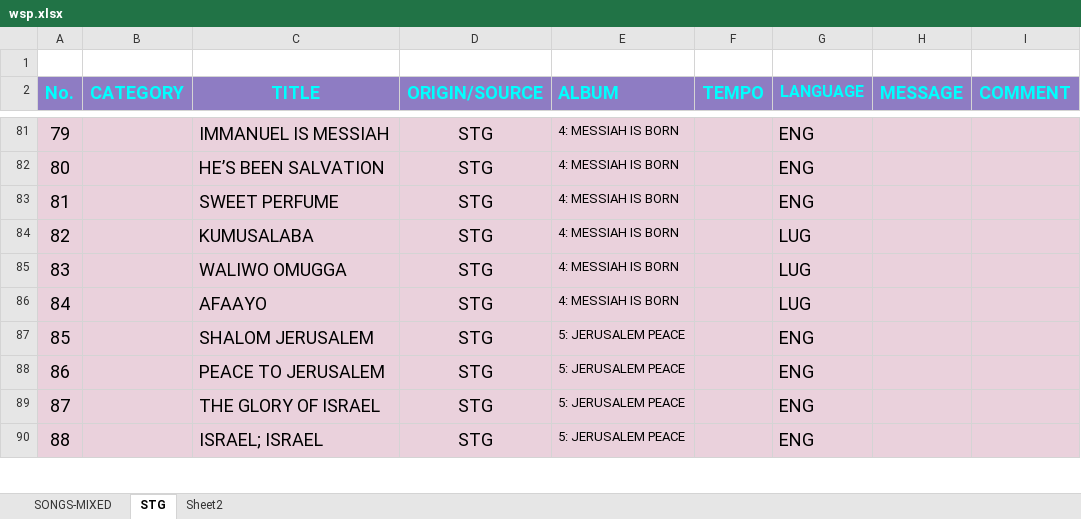
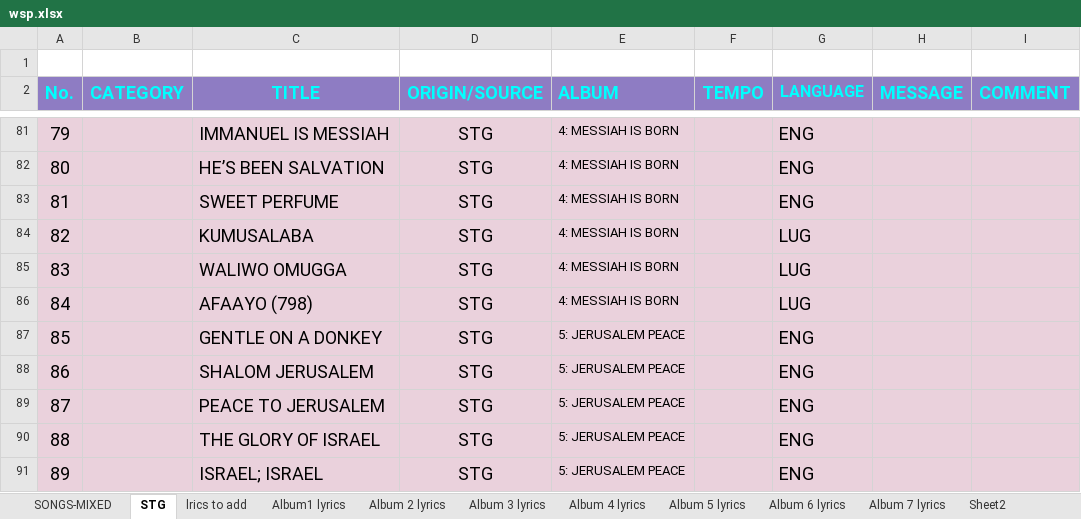
Before and after one commit to jacksono/wsp-backend, an Excel workbook: wsp.xlsx, sheet STG, drawn as a sheet; only a part is shown, gaps mark what is left out; values as stored, in another font and other column widths than the file's, no borders; charts and pictures and conditional formats not drawn; addresses are those after the commit; the diff covers the shown part only; the diff names each change by its address in the sheet, - before the commit and + after, or states it on an @@ line.

```diff
--- a/wsp.xlsx (sheet STG)
+++ b/wsp.xlsx (sheet STG)
+sheet tab: lrics to add
+sheet tab: Album1 lyrics
+sheet tab: Album 2 lyrics
+sheet tab: Album 3 lyrics
+sheet tab: Album 4 lyrics
+sheet tab: Album 5 lyrics
+sheet tab: Album 6 lyrics
+sheet tab: Album 7 lyrics
-C86 (TITLE): AFAAYO
+C86 (TITLE): AFAAYO (798)
+row 87: 85 |  | GENTLE ON A DONKEY | STG | 5: JERUSALEM PEACE |  | ENG
@@ column A (No.) renumbered between rows 88 and 150 @@
```
Also changed, not shown: 105 removed rows and 30 edited cells elsewhere in this sheet, sheet SONGS-MIXED, charts or pictures, 5 other files.
